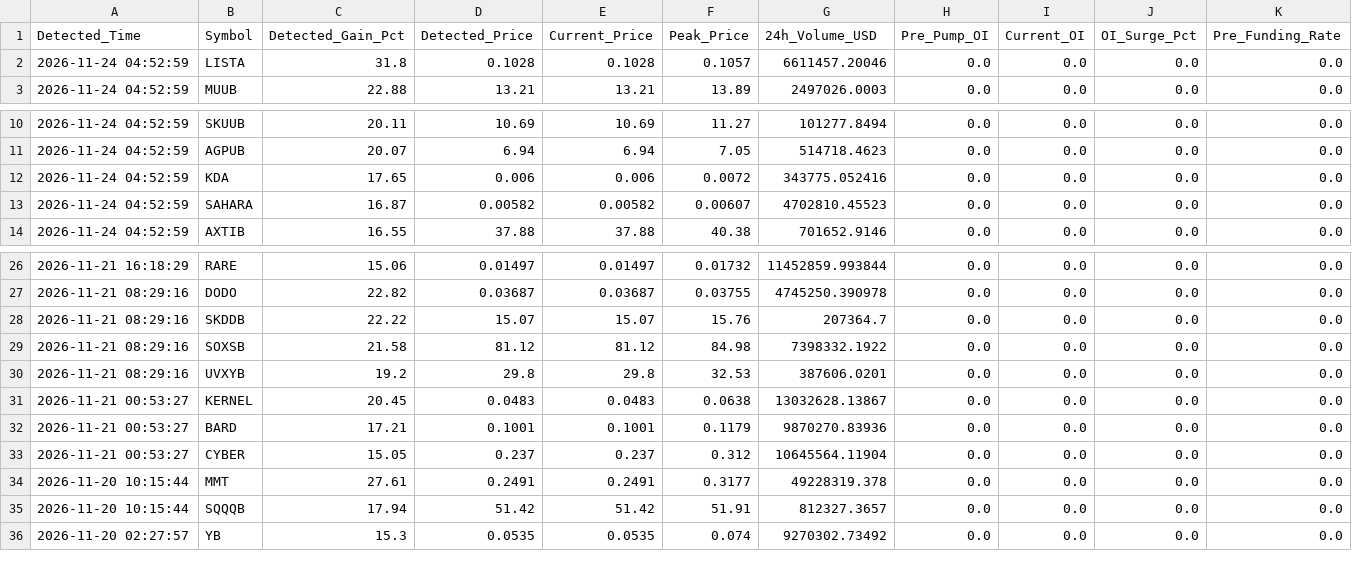
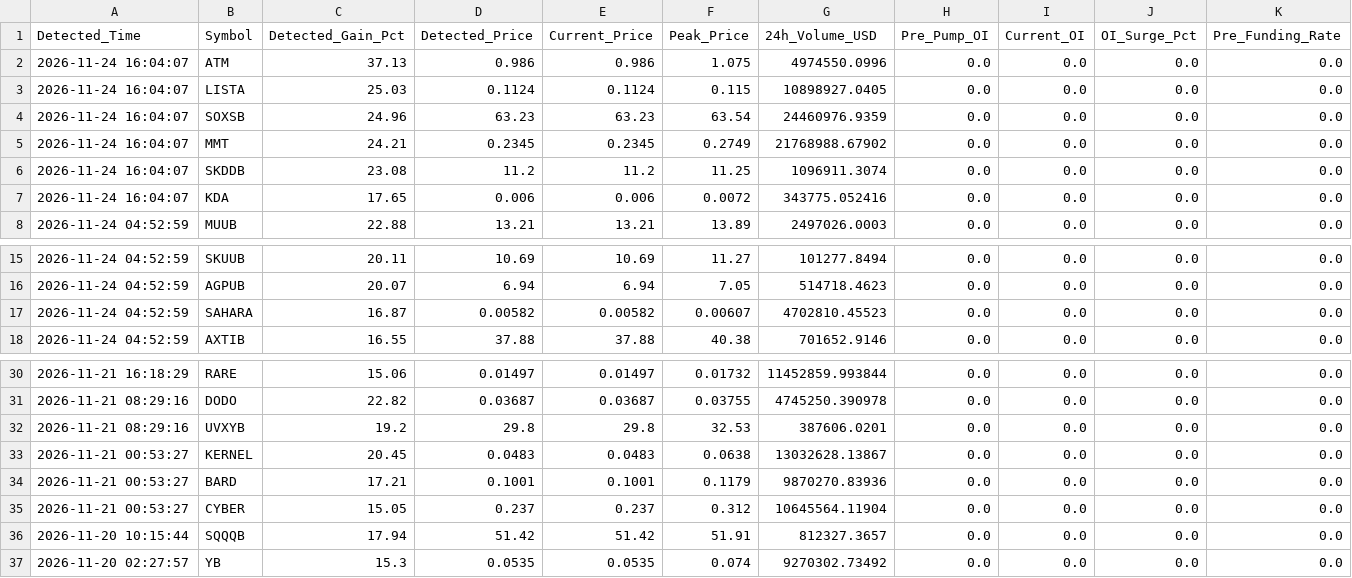
Before and after one commit to Mobinul88/mobinul, a CSV file: forward_cycle_log.csv, drawn as a sheet; only a part is shown, gaps mark what is left out; removed rows and columns are numbered as before the commit, all else as after; rows hold the shown columns only; the diff names each change by its address in the sheet, - before the commit and + after, or states it on an @@ line.

```diff
--- a/forward_cycle_log.csv
+++ b/forward_cycle_log.csv
+row 2: 2026-11-24 16:04:07 | ATM | 37.13 | 0.986 | 0.986 | 1.075 | 4974550.0996 | 0.0 | 0.0 | 0.0 | 0.0
-A3 (Detected_Time): 2026-11-24 04:52:59
+A3 (Detected_Time): 2026-11-24 16:04:07
-C3 (Detected_Gain_Pct): 31.8
+C3 (Detected_Gain_Pct): 25.03
-D3 (Detected_Price): 0.1028
+D3 (Detected_Price): 0.1124
-E3 (Current_Price): 0.1028
+E3 (Current_Price): 0.1124
-F3 (Peak_Price): 0.1057
+F3 (Peak_Price): 0.115
-G3 (24h_Volume_USD): 6611457.20046
+G3 (24h_Volume_USD): 10898927.0405
+row 4: 2026-11-24 16:04:07 | SOXSB | 24.96 | 63.23 | 63.23 | 63.54 | 24460976.9359 | 0.0 | 0.0 | 0.0 | 0.0
+row 5: 2026-11-24 16:04:07 | MMT | 24.21 | 0.2345 | 0.2345 | 0.2749 | 21768988.67902 | 0.0 | 0.0 | 0.0 | 0.0
+row 6: 2026-11-24 16:04:07 | SKDDB | 23.08 | 11.2 | 11.2 | 11.25 | 1096911.3074 | 0.0 | 0.0 | 0.0 | 0.0
+row 7: 2026-11-24 16:04:07 | KDA | 17.65 | 0.006 | 0.006 | 0.0072 | 343775.052416 | 0.0 | 0.0 | 0.0 | 0.0
-row 12: 2026-11-24 04:52:59 | KDA | 17.65 | 0.006 | 0.006 | 0.0072 | 343775.052416 | 0.0 | 0.0 | 0.0 | 0.0
-row 28: 2026-11-21 08:29:16 | SKDDB | 22.22 | 15.07 | 15.07 | 15.76 | 207364.7 | 0.0 | 0.0 | 0.0 | 0.0
-row 29: 2026-11-21 08:29:16 | SOXSB | 21.58 | 81.12 | 81.12 | 84.98 | 7398332.1922 | 0.0 | 0.0 | 0.0 | 0.0
-row 34: 2026-11-20 10:15:44 | MMT | 27.61 | 0.2491 | 0.2491 | 0.3177 | 49228319.378 | 0.0 | 0.0 | 0.0 | 0.0
```
